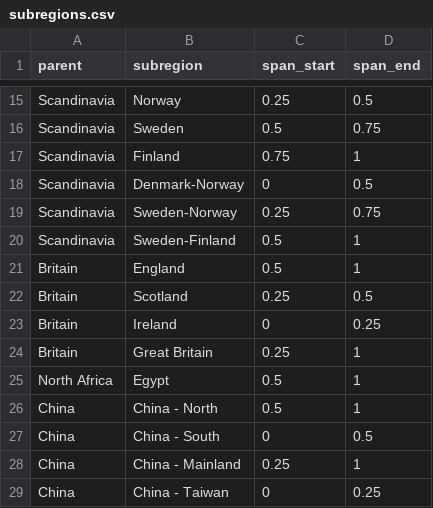
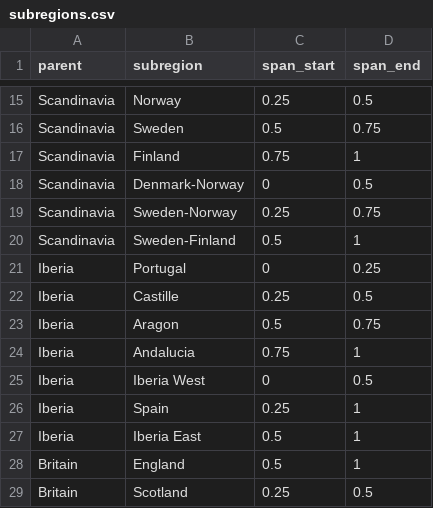
Before and after one commit to AcipenserSturio/mi, a CSV file: public/world/subregions.csv, drawn as a sheet; only a part is shown, gaps mark what is left out; the shorter side is filled out with more unchanged rows.

```diff
--- a/public/world/subregions.csv
+++ b/public/world/subregions.csv
@@ -20,2 +20,9 @@ Scandinavia,Sweden-Norway,0.25,0.75
 Scandinavia,Sweden-Finland,0.5,1
+Iberia,Portugal,0,0.25
+Iberia,Castille,0.25,0.5
+Iberia,Aragon,0.5,0.75
+Iberia,Andalucia,0.75,1
+Iberia,Iberia West,0,0.5
+Iberia,Spain,0.25,1
+Iberia,Iberia East,0.5,1
 Britain,England,0.5,1
```
Also changed, not shown: public/world/colours.csv, public/world/periods.csv, 1 other file.
